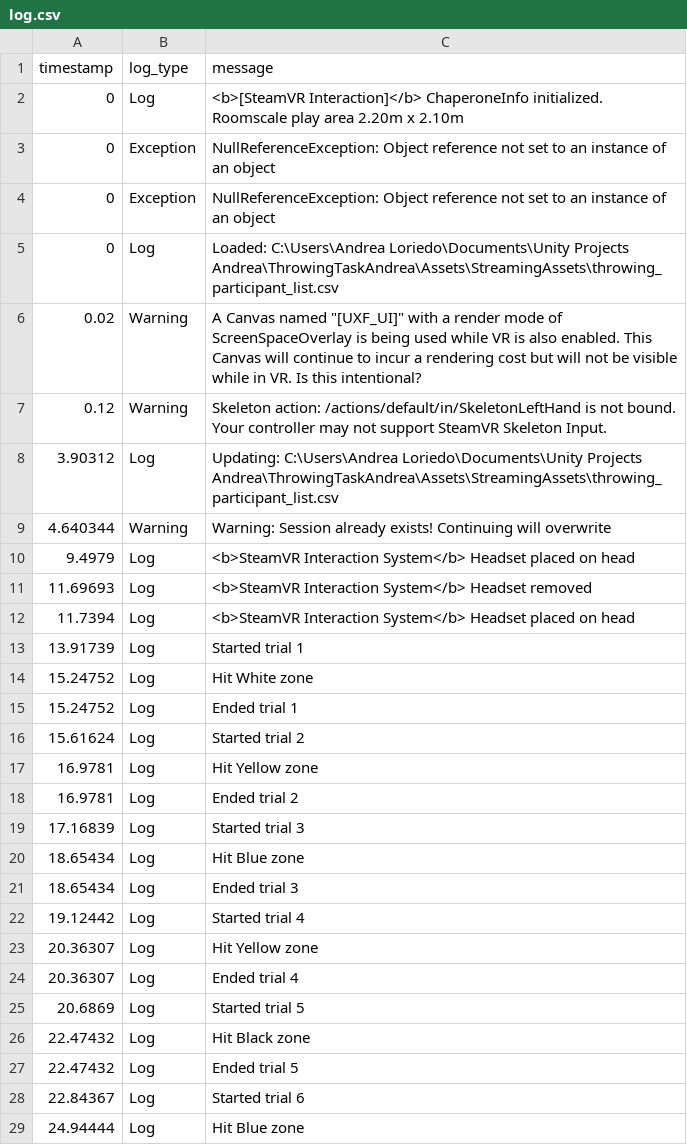
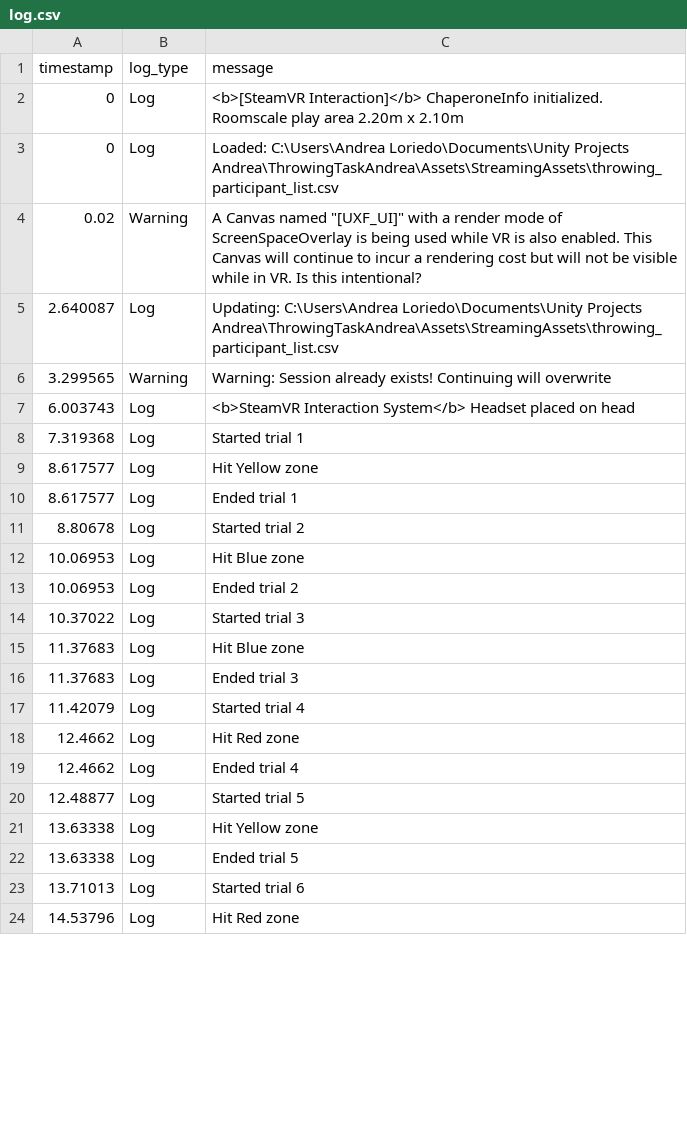
Before and after one commit to Andrea-Loriedo/VR-throwing-task, a CSV file: Assets/StreamingAssets/throwing_experiment/P_190411205640/S001/log.csv, drawn as a sheet; only a part is shown; the diff covers the shown part only.

```diff
--- a/Assets/StreamingAssets/throwing_experiment/P_190411205640/S001/log.csv
+++ b/Assets/StreamingAssets/throwing_experiment/P_190411205640/S001/log.csv
@@ -2,28 +2,23 @@ timestamp,log_type,message
 0,Log,<b>[SteamVR Interaction]</b> ChaperoneInfo initialized. Roomscale play area 2.20m x 2.10m
-0,Exception,NullReferenceException: Object reference not set to an instance of an object
-0,Exception,NullReferenceException: Object reference not set to an instance of an object
 0,Log,Loaded: C:\Users\Andrea Loriedo\Documents\Unity Projects Andrea\ThrowingTaskAndrea\Assets\StreamingAssets\throwing_participant_list.csv
 0.02,Warning,"A Canvas named ""[UXF_UI]"" with a render mode of ScreenSpaceOverlay is being used while VR is also enabled. This Canvas will continue to incur a rendering cost but will not be visible while in VR. Is this intentional?"
-0.12,Warning,Skeleton action: /actions/default/in/SkeletonLeftHand is not bound. Your controller may not support SteamVR Skeleton Input.
-3.90312,Log,Updating: C:\Users\Andrea Loriedo\Documents\Unity Projects Andrea\ThrowingTaskAndrea\Assets\StreamingAssets\throwing_participant_list.csv
-4.640344,Warning,Warning: Session already exists! Continuing will overwrite
-9.4979,Log,<b>SteamVR Interaction System</b> Headset placed on head
-11.69693,Log,<b>SteamVR Interaction System</b> Headset removed
-11.7394,Log,<b>SteamVR Interaction System</b> Headset placed on head
-13.91739,Log,Started trial 1
-15.24752,Log,Hit White zone
-15.24752,Log,Ended trial 1
-15.61624,Log,Started trial 2
-16.9781,Log,Hit Yellow zone
-16.9781,Log,Ended trial 2
-17.16839,Log,Started trial 3
-18.65434,Log,Hit Blue zone
-18.65434,Log,Ended trial 3
-19.12442,Log,Started trial 4
-20.36307,Log,Hit Yellow zone
-20.36307,Log,Ended trial 4
-20.6869,Log,Started trial 5
-22.47432,Log,Hit Black zone
-22.47432,Log,Ended trial 5
-22.84367,Log,Started trial 6
-24.94444,Log,Hit Blue zone
+2.640087,Log,Updating: C:\Users\Andrea Loriedo\Documents\Unity Projects Andrea\ThrowingTaskAndrea\Assets\StreamingAssets\throwing_participant_list.csv
+3.299565,Warning,Warning: Session already exists! Continuing will overwrite
+6.003743,Log,<b>SteamVR Interaction System</b> Headset placed on head
+7.319368,Log,Started trial 1
+8.617577,Log,Hit Yellow zone
+8.617577,Log,Ended trial 1
+8.80678,Log,Started trial 2
+10.06953,Log,Hit Blue zone
+10.06953,Log,Ended trial 2
+10.37022,Log,Started trial 3
+11.37683,Log,Hit Blue zone
+11.37683,Log,Ended trial 3
+11.42079,Log,Started trial 4
+12.4662,Log,Hit Red zone
+12.4662,Log,Ended trial 4
+12.48877,Log,Started trial 5
+13.63338,Log,Hit Yellow zone
+13.63338,Log,Ended trial 5
+13.71013,Log,Started trial 6
+14.53796,Log,Hit Red zone
```
Also changed, not shown: 3 added rows, 3 removed rows and 23 edited cells elsewhere in this file, Assets/StreamingAssets/throwing_experiment/P_190411205640/S001/trial_results.csv, 11 other files.
